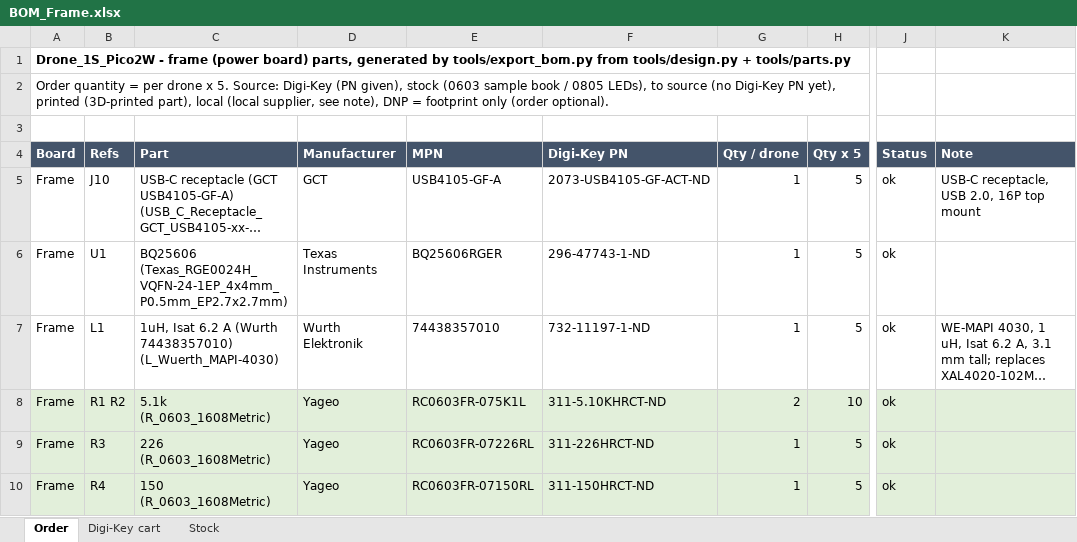
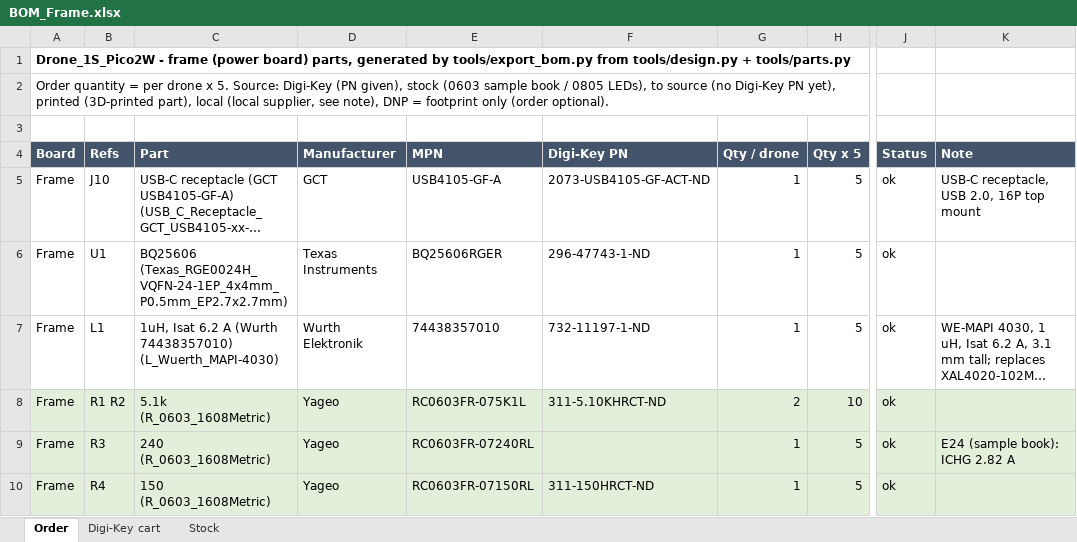
Before and after one commit to arkadiraf/KiCad-Designs, an Excel workbook: Drone_1S_Pico2W/fabrication/BOM_Frame.xlsx, sheet Order, drawn as a sheet; only a part is shown, gaps mark what is left out; long unchanged cells end in …; values as stored, in another font and other column widths than the file's, no borders; the diff covers the shown part only; the diff names each change by its address in the sheet, - before the commit and + after, or states it on an @@ line.

```diff
--- a/Drone_1S_Pico2W/fabrication/BOM_Frame.xlsx (sheet Order)
+++ b/Drone_1S_Pico2W/fabrication/BOM_Frame.xlsx (sheet Order)
-C9 (Part): 226 (R_0603_1608Metric)
+C9 (Part): 240 (R_0603_1608Metric)
-E9 (MPN): RC0603FR-07226RL
+E9 (MPN): RC0603FR-07240RL
-F9 (Digi-Key PN): 311-226HRCT-ND
+F9 (Digi-Key PN): (empty)
-K9 (Note): (empty)
+K9 (Note): E24 (sample book): ICHG 2.82 A
```
Also changed, not shown: 14 edited cells elsewhere in this sheet, sheet Stock, Drone_1S_Pico2W/fabrication/BOM_FC.xlsx, Orders/2026-11-28/Combined_DigiKey_order.xlsx, 27 other files.
